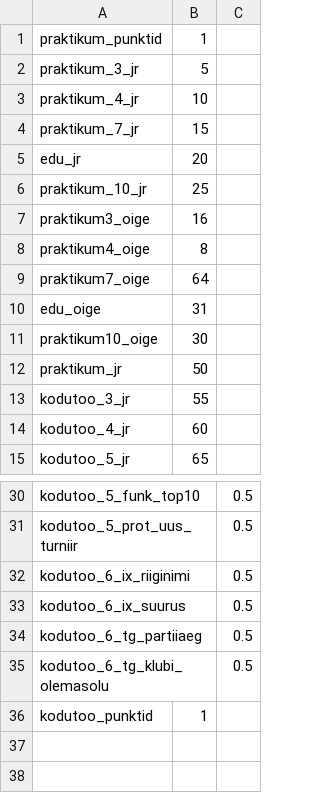
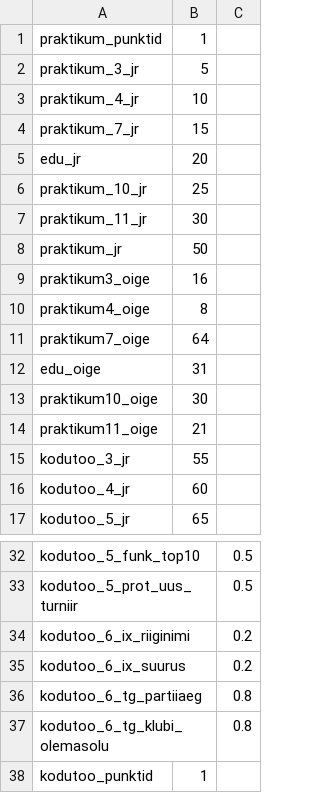
Before and after one commit to nuubis/Aine-Andmebaasid-Automaatkontroll, a CSV file: PostQre/muutujad.csv, drawn as a sheet; only a part is shown, gaps mark what is left out.

```diff
--- a/PostQre/muutujad.csv
+++ b/PostQre/muutujad.csv
@@ -6,2 +6,4 @@ edu_jr,20,
 praktikum_10_jr,25,
+praktikum_11_jr,30,
+praktikum_jr,50,
 praktikum3_oige,16,
@@ -11,3 +13,3 @@ edu_oige,31,
 praktikum10_oige,30,
-praktikum_jr,50,
+praktikum11_oige,21,
 kodutoo_3_jr,55,
@@ -31,6 +33,6 @@ kodutoo_5_funk_top10,,0.5
 kodutoo_5_prot_uus_turniir,,0.5
-kodutoo_6_ix_riiginimi,,0.5
-kodutoo_6_ix_suurus,,0.5
-kodutoo_6_tg_partiiaeg,,0.5
-kodutoo_6_tg_klubi_olemasolu,,0.5
+kodutoo_6_ix_riiginimi,,0.2
+kodutoo_6_ix_suurus,,0.2
+kodutoo_6_tg_partiiaeg,,0.8
+kodutoo_6_tg_klubi_olemasolu,,0.8
 kodutoo_punktid,1,
```
Also changed, not shown: 3 other files.
